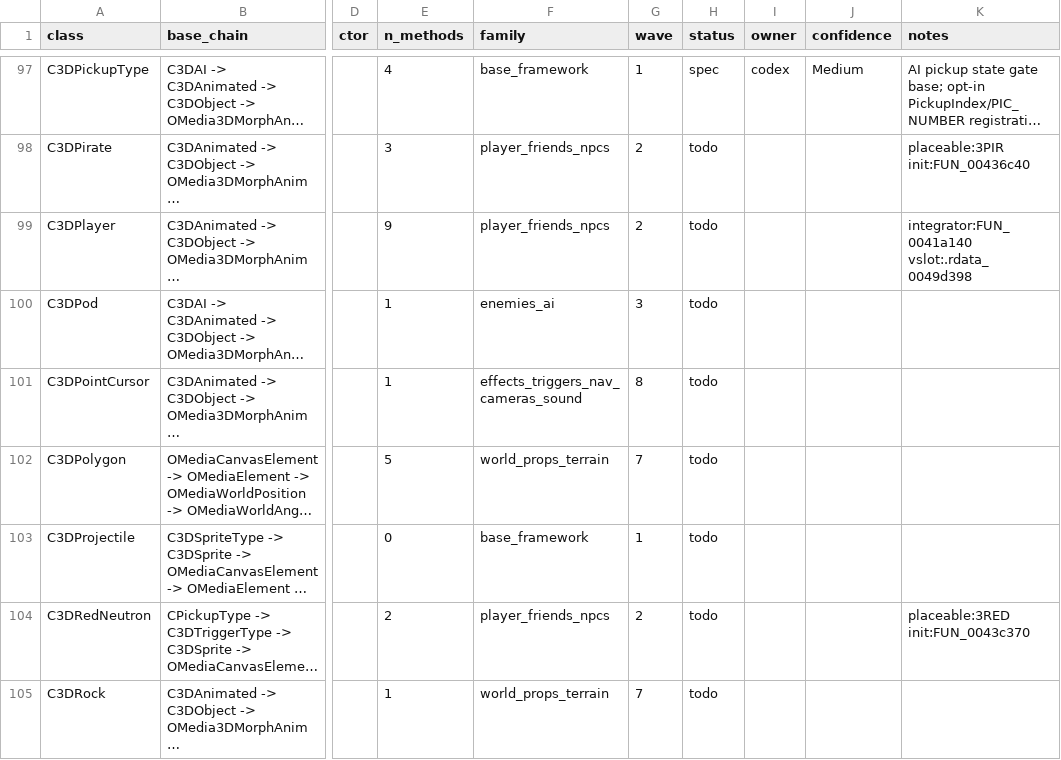
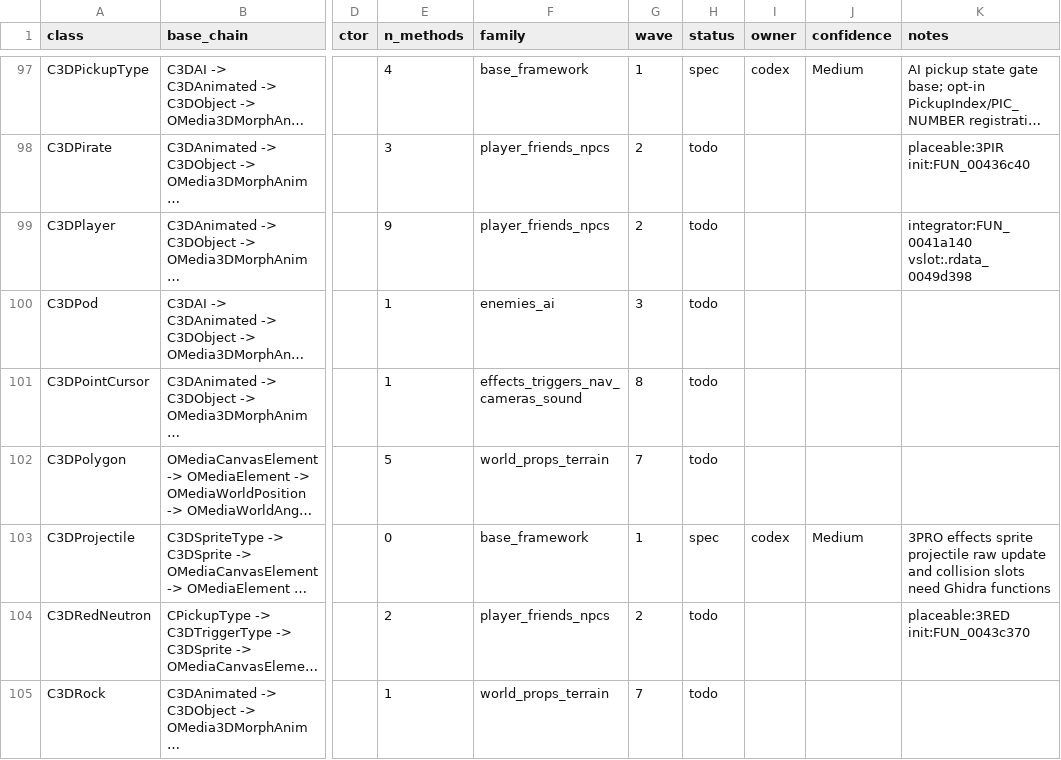
Before and after one commit to alexscott2718-gif/jn-engine, a CSV file: docs/decomp_ledger.csv, drawn as a sheet; only a part is shown, gaps mark what is left out; long unchanged cells end in …; the diff names each change by its address in the sheet, - before the commit and + after, or states it on an @@ line.

Commit message:
decomp(C3DProjectile): spec projectile base

```diff
--- a/docs/decomp_ledger.csv
+++ b/docs/decomp_ledger.csv
-H103 (status): todo
+H103 (status): spec
-I103 (owner): (empty)
+I103 (owner): codex
-J103 (confidence): (empty)
+J103 (confidence): Medium
-K103 (notes): (empty)
+K103 (notes): 3PRO effects sprite projectile raw update and collision slots need Ghidra functions
```
Also changed, not shown: 1 other file.
